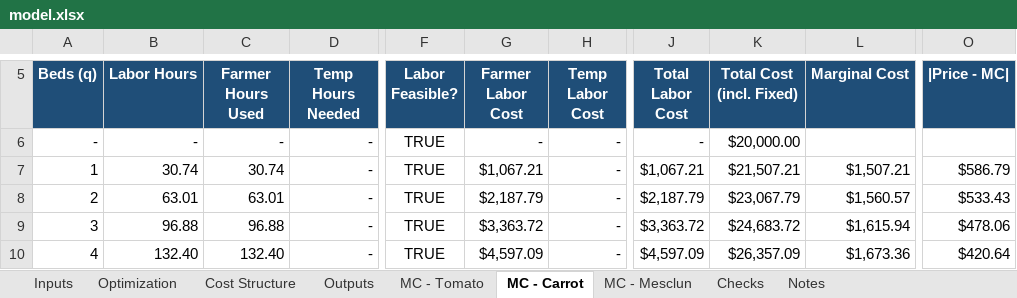
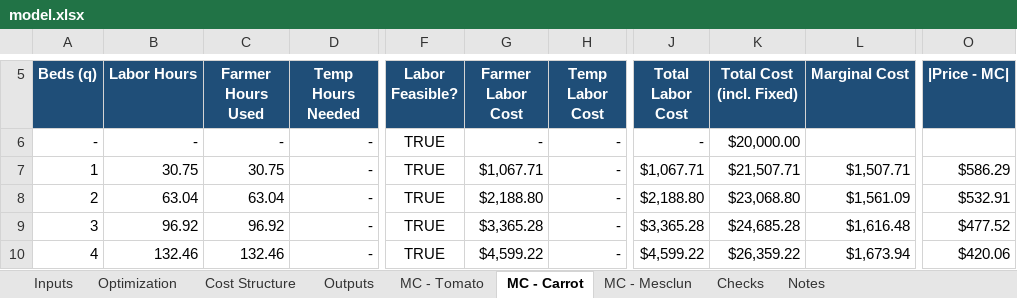
Before and after one commit to haliamai/halia-kealoha, an Excel workbook: capabilities/marginal-analysis/model.xlsx, sheet MC - Carrot, drawn as a sheet; only a part is shown, gaps mark what is left out; values as stored, in another font and other column widths than the file's, no borders; conditional formats not drawn; the diff covers the shown part only; the diff names each change by its address in the sheet, - before the commit and + after, or states it on an @@ line.

```diff
--- a/capabilities/marginal-analysis/model.xlsx (sheet MC - Carrot)
+++ b/capabilities/marginal-analysis/model.xlsx (sheet MC - Carrot)
-B7 (Labor Hours): 30.74
+B7 (Labor Hours): 30.75
-C7 (Farmer Hours Used): 30.74
+C7 (Farmer Hours Used): 30.75
-G7 (Farmer Labor Cost): $1,067.21
+G7 (Farmer Labor Cost): $1,067.71
-J7 (Total Labor Cost): $1,067.21
+J7 (Total Labor Cost): $1,067.71
-K7 (Total Cost (incl. Fixed)): $21,507.21
+K7 (Total Cost (incl. Fixed)): $21,507.71
-L7 (Marginal Cost): $1,507.21
+L7 (Marginal Cost): $1,507.71
-O7 (|Price - MC|): $586.79
+O7 (|Price - MC|): $586.29
-B8 (Labor Hours): 63.01
+B8 (Labor Hours): 63.04
-C8 (Farmer Hours Used): 63.01
+C8 (Farmer Hours Used): 63.04
-G8 (Farmer Labor Cost): $2,187.79
+G8 (Farmer Labor Cost): $2,188.80
-J8 (Total Labor Cost): $2,187.79
+J8 (Total Labor Cost): $2,188.80
-K8 (Total Cost (incl. Fixed)): $23,067.79
+K8 (Total Cost (incl. Fixed)): $23,068.80
-L8 (Marginal Cost): $1,560.57
+L8 (Marginal Cost): $1,561.09
-O8 (|Price - MC|): $533.43
+O8 (|Price - MC|): $532.91
-B9 (Labor Hours): 96.88
+B9 (Labor Hours): 96.92
-C9 (Farmer Hours Used): 96.88
+C9 (Farmer Hours Used): 96.92
-G9 (Farmer Labor Cost): $3,363.72
+G9 (Farmer Labor Cost): $3,365.28
-J9 (Total Labor Cost): $3,363.72
+J9 (Total Labor Cost): $3,365.28
-K9 (Total Cost (incl. Fixed)): $24,683.72
+K9 (Total Cost (incl. Fixed)): $24,685.28
-L9 (Marginal Cost): $1,615.94
+L9 (Marginal Cost): $1,616.48
-O9 (|Price - MC|): $478.06
+O9 (|Price - MC|): $477.52
-B10 (Labor Hours): 132.40
+B10 (Labor Hours): 132.46
-C10 (Farmer Hours Used): 132.40
+C10 (Farmer Hours Used): 132.46
-G10 (Farmer Labor Cost): $4,597.09
+G10 (Farmer Labor Cost): $4,599.22
-J10 (Total Labor Cost): $4,597.09
+J10 (Total Labor Cost): $4,599.22
-K10 (Total Cost (incl. Fixed)): $26,357.09
+K10 (Total Cost (incl. Fixed)): $26,359.22
-L10 (Marginal Cost): $1,673.36
+L10 (Marginal Cost): $1,673.94
-O10 (|Price - MC|): $420.64
+O10 (|Price - MC|): $420.06
```
Also changed, not shown: 116 edited cells elsewhere in this sheet, sheet MC - Mesclun, sheet MC - Tomato, sheet Checks, sheet Cost Structure, sheet Outputs, sheet Optimization, 1 more sheet, formulas that keep their value.
